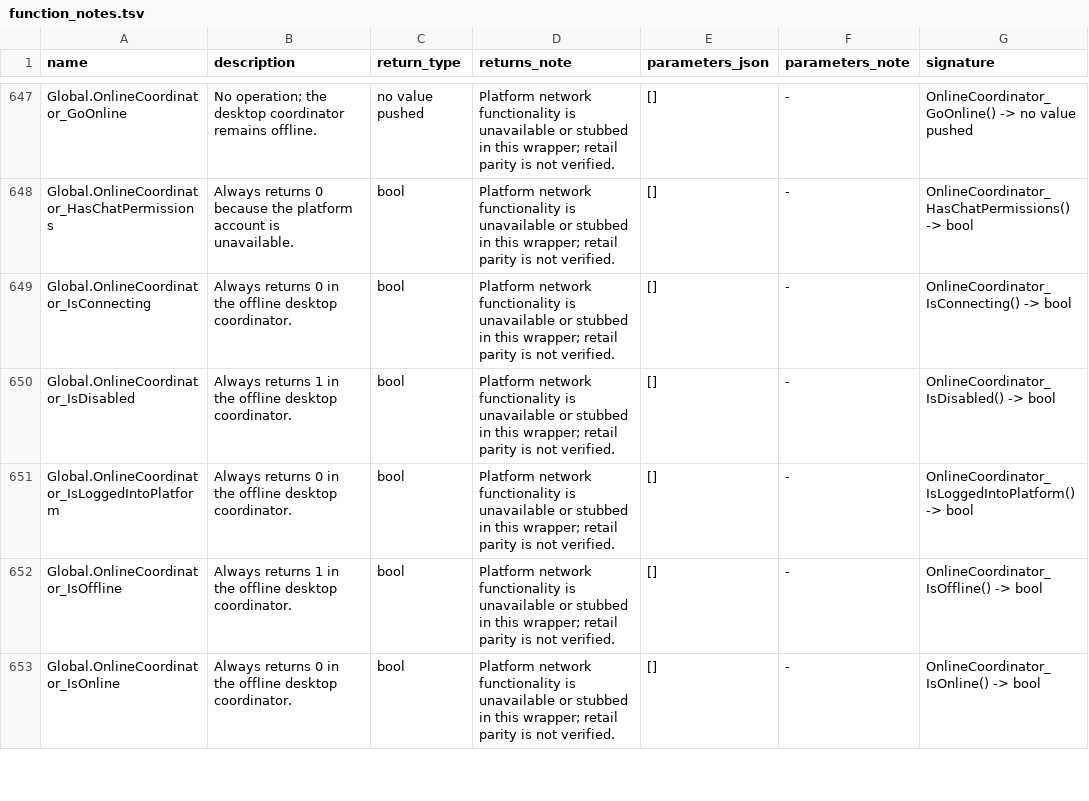
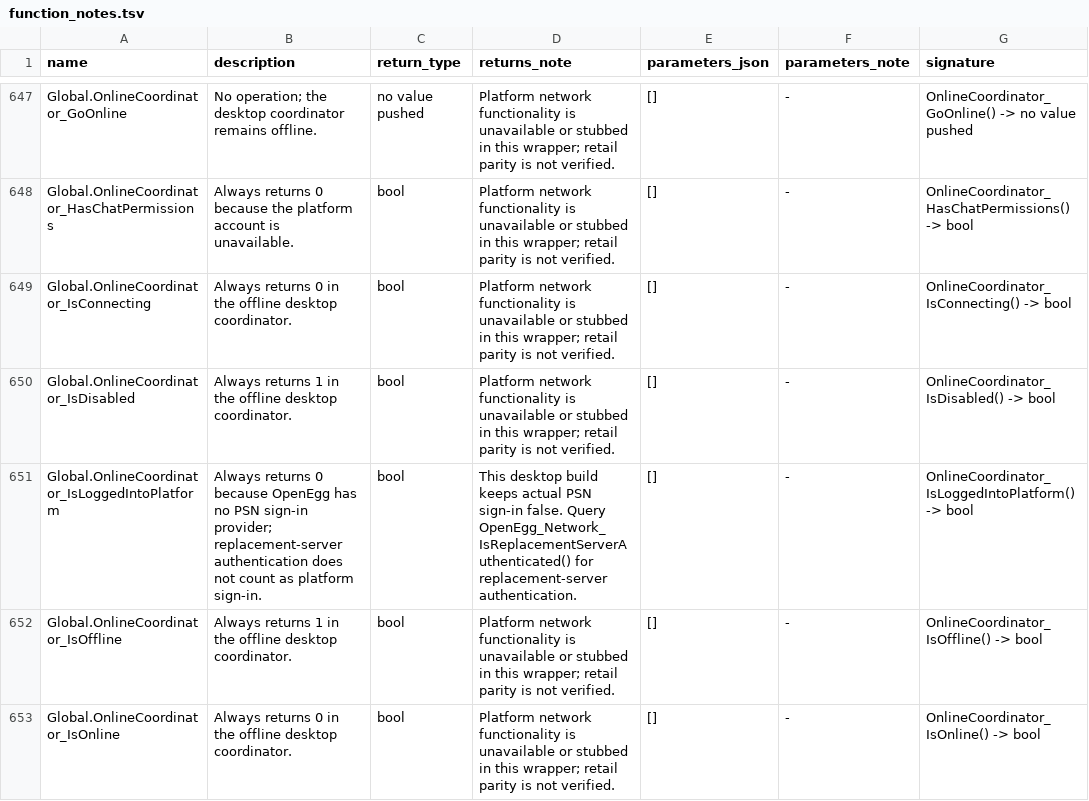
Before and after one commit to Kalixtan/OpenEggEngine, a TSV file: docs/api/function_notes.tsv, drawn as a sheet; only a part is shown, gaps mark what is left out.

Commit message:
fix(network): keep platform sign-in false
Replacement-server authentication does not establish PSN sign-in.

```diff
--- a/docs/api/function_notes.tsv
+++ b/docs/api/function_notes.tsv
@@ -650,3 +650,3 @@ Global.OnlineCoordinator_IsConnecting	Always returns 0 in the offline desktop co
 Global.OnlineCoordinator_IsDisabled	Always returns 1 in the offline desktop coordinator.	bool	Platform network functionality is unavailable or stubbed in this wrapper; retail parity is not verified.	[]	-	OnlineCoordinator_IsDisabled() -> bool
-Global.OnlineCoordinator_IsLoggedIntoPlatform	Always returns 0 in the offline desktop coordinator.	bool	Platform network functionality is unavailable or stubbed in this wrapper; retail parity is not verified.	[]	-	OnlineCoordinator_IsLoggedIntoPlatform() -> bool
+Global.OnlineCoordinator_IsLoggedIntoPlatform	Always returns 0 because OpenEgg has no PSN sign-in provider; replacement-server authentication does not count as platform sign-in.	bool	This desktop build keeps actual PSN sign-in false. Query OpenEgg_Network_IsReplacementServerAuthenticated() for replacement-server authentication.	[]	-	OnlineCoordinator_IsLoggedIntoPlatform() -> bool
 Global.OnlineCoordinator_IsOffline	Always returns 1 in the offline desktop coordinator.	bool	Platform network functionality is unavailable or stubbed in this wrapper; retail parity is not verified.	[]	-	OnlineCoordinator_IsOffline() -> bool
```
Also changed, not shown: 11 other files.
